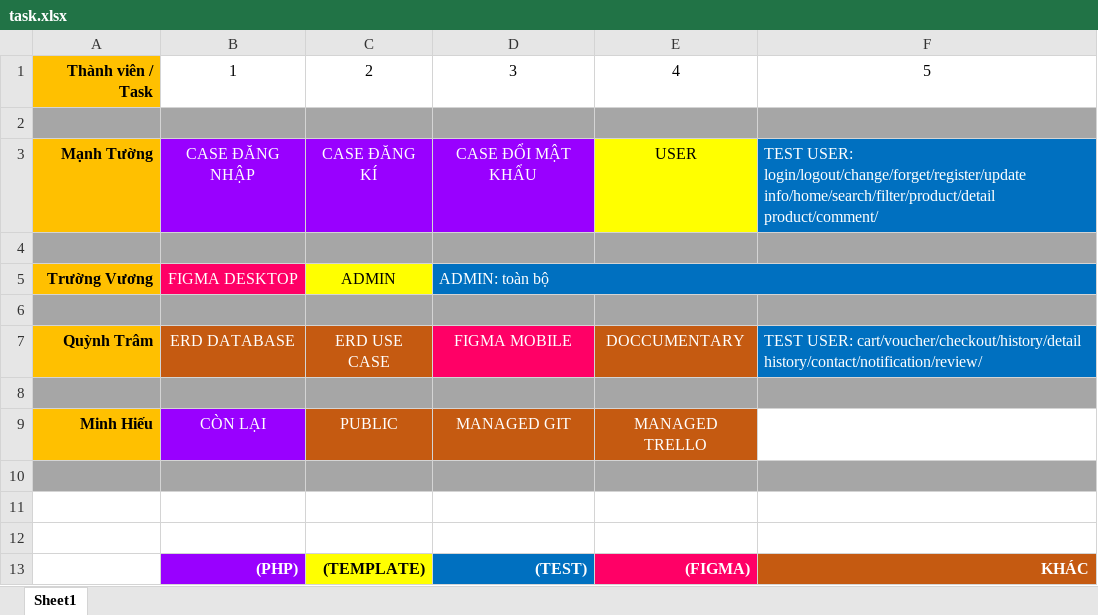
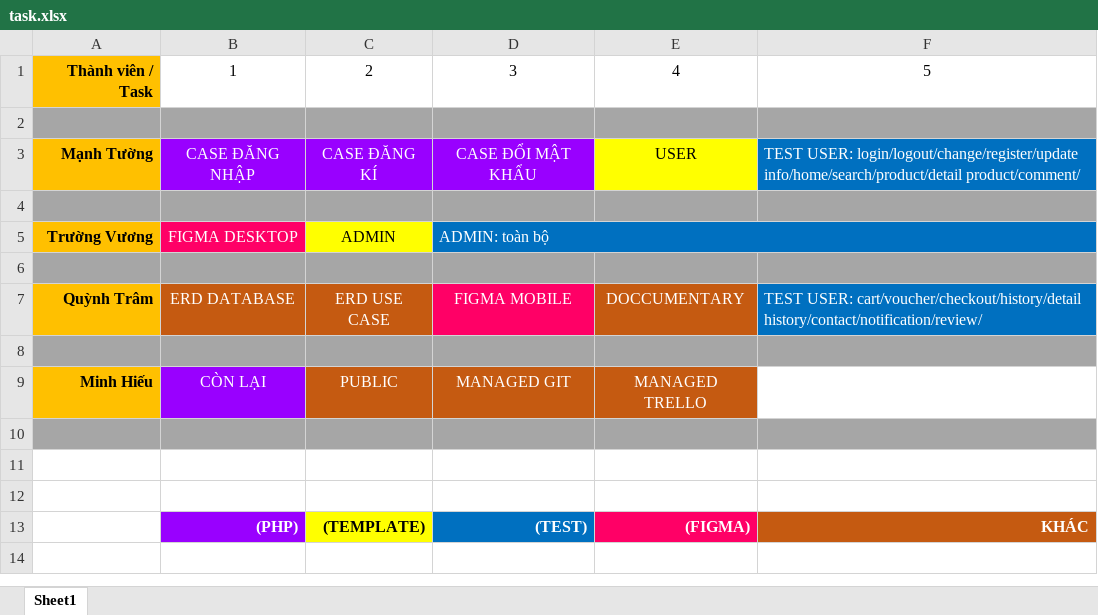
Before and after one commit to subway90/qtshop, an Excel workbook: task.xlsx, sheet Sheet1, drawn as a sheet; values as stored, in another font and other column widths than the file's, no borders; the diff names each change by its address in the sheet, - before the commit and + after, or states it on an @@ line.

```diff
--- a/task.xlsx (sheet Sheet1)
+++ b/task.xlsx (sheet Sheet1)
-F3: TEST USER: login/logout/change/forget/register/update info/home/search/filter/product/detail product/comment/
+F3: TEST USER: login/logout/change/register/update info/home/search/product/detail product/comment/
```
Also changed, not shown: 12 other files.
